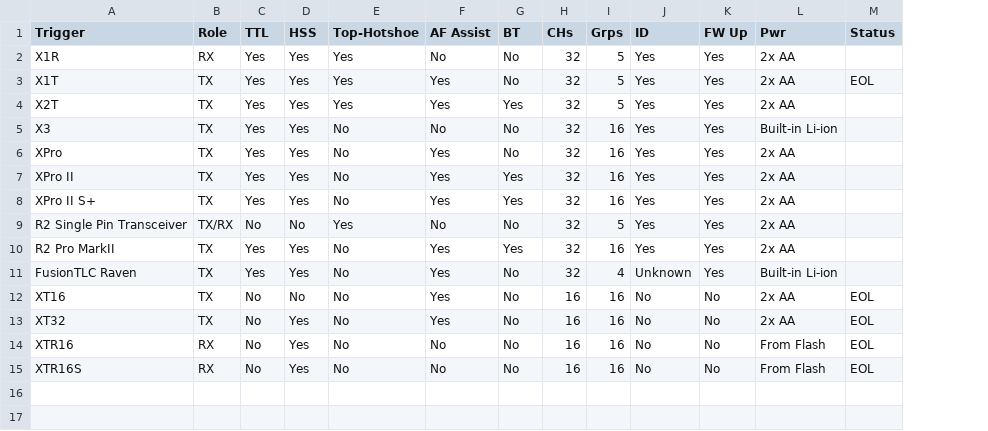
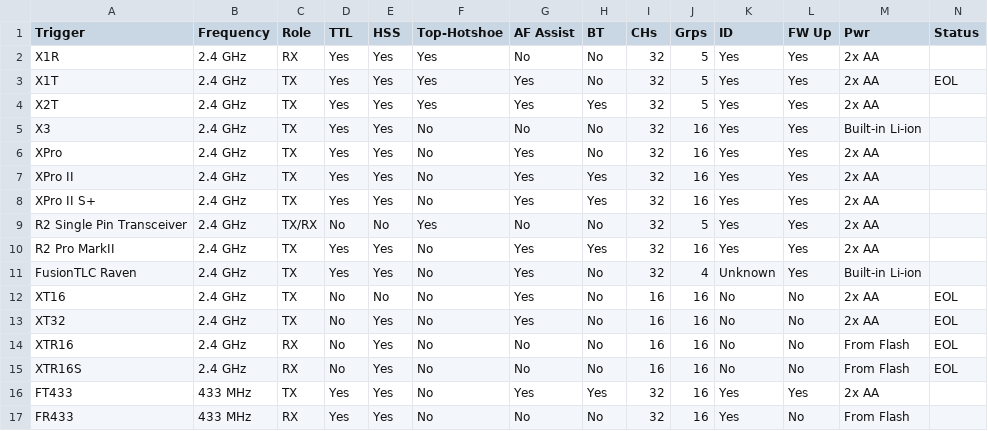
Before and after one commit to jerrywoo96/Camera, a CSV file: Godox/currentTriggers.csv, drawn as a sheet; the diff names each change by its address in the sheet, - before the commit and + after, or states it on an @@ line.

```diff
--- a/Godox/currentTriggers.csv
+++ b/Godox/currentTriggers.csv
+column B (Frequency), rows 2-15: all 2.4 GHz
+row 16: FT433 | 433 MHz | TX | Yes | Yes | No | Yes | Yes | 32 | 16 | Yes | Yes | 2x AA
+row 17: FR433 | 433 MHz | RX | Yes | Yes | No | No | No | 32 | 16 | Yes | No | From Flash
```
Also changed, not shown: Godox/offCameraFlashes.csv, 4 other files.
